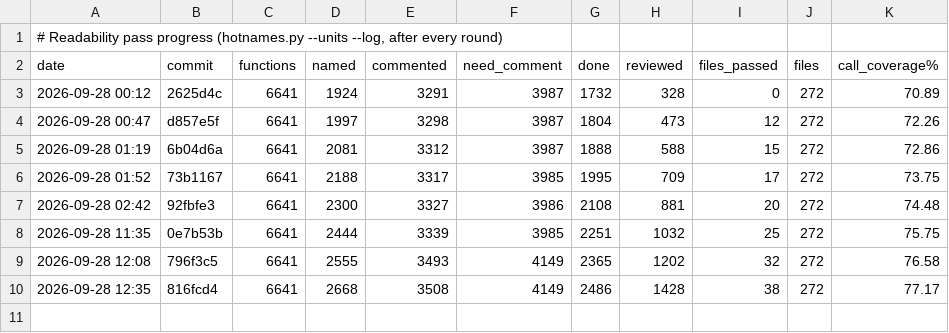
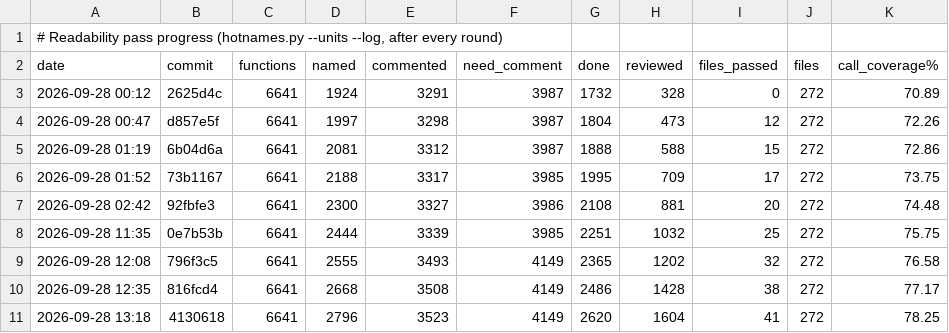
Before and after one commit to mitsevox/tw2004, a TSV file: config/GW4E69/readability_progress.tsv, drawn as a sheet.

```diff
--- a/config/GW4E69/readability_progress.tsv
+++ b/config/GW4E69/readability_progress.tsv
@@ -10 +10,2 @@ date	commit	functions	named	commented	need_comment	done	reviewed	files_passed	fi
 2026-09-28 12:35	816fcd4	6641	2668	3508	4149	2486	1428	38	272	77.17
+2026-09-28 13:18	4130618	6641	2796	3523	4149	2620	1604	41	272	78.25
```
Also changed, not shown: 2 other files.
